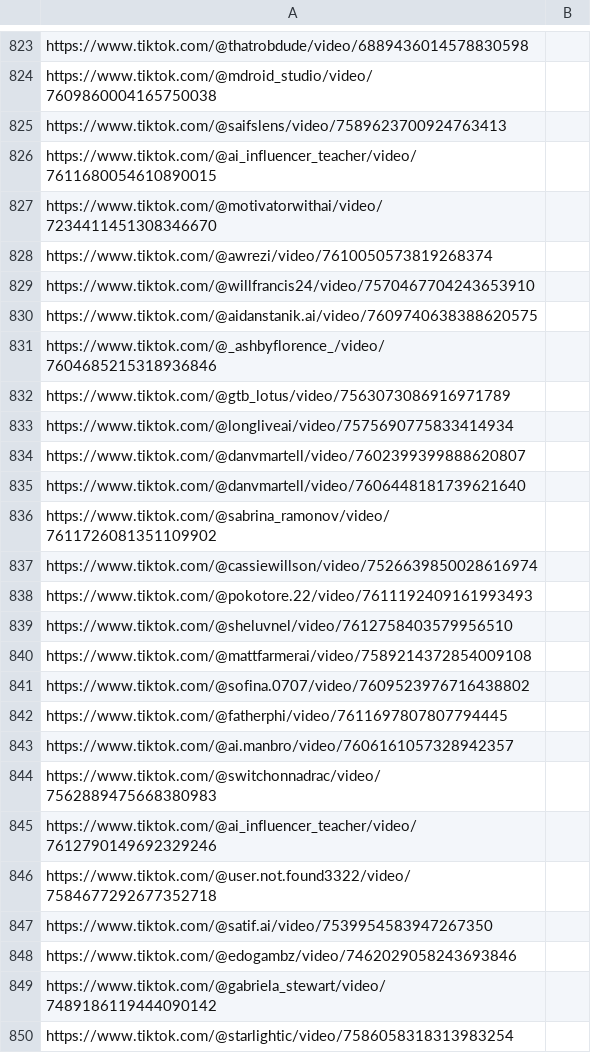
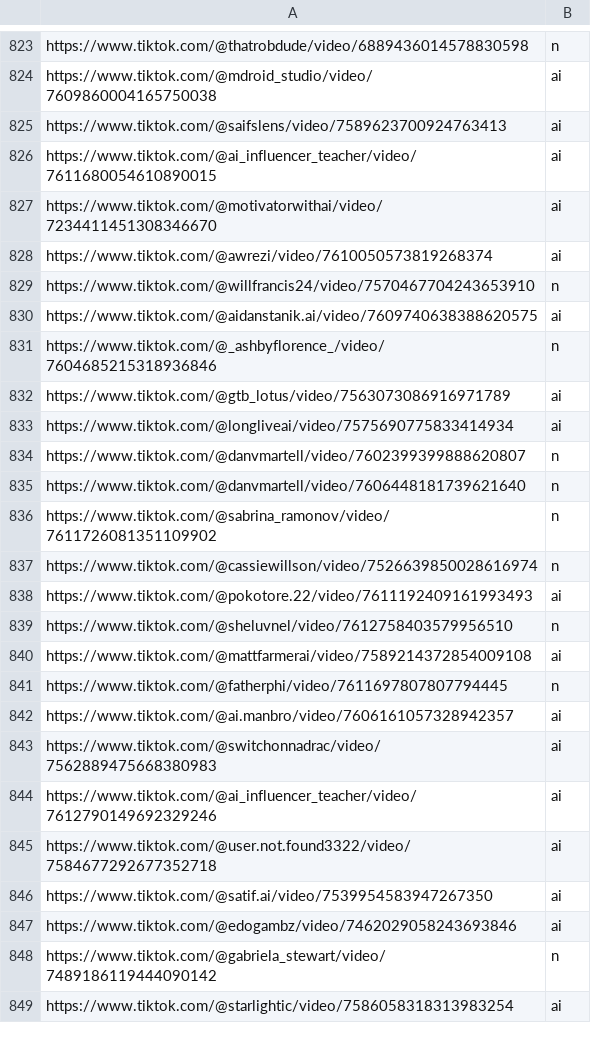
Before and after one commit to tat400pinglife/Video_detection_model-WIP-, a CSV file: scripts/scraper/csvs/urls.csv, drawn as a sheet; only a part is shown, gaps mark what is left out; removed rows and columns are numbered as before the commit, all else as after; the diff covers the shown part only; the diff names each change by its address in the sheet, - before the commit and + after, or states it on an @@ line.

```diff
--- a/scripts/scraper/csvs/urls.csv
+++ b/scripts/scraper/csvs/urls.csv
-B823: (empty)
+B823: n
-B824:B828: (empty)
+B824:B828: ai
-B829: (empty)
+B829: n
-B830: (empty)
+B830: ai
-B831: (empty)
+B831: n
-B832:B833: (empty)
+B832:B833: ai
-B834:B837: (empty)
+B834:B837: n
-B838: (empty)
+B838: ai
-B839: (empty)
+B839: n
-B840: (empty)
+B840: ai
-row 841: https://www.tiktok.com/@sofina.0707/video/7609523976716438802
-B841: (empty)
+B841: n
-B842:B847: (empty)
+B842:B847: ai
-B848: (empty)
+B848: n
-B849: (empty)
+B849: ai
```
Also changed, not shown: 79 edited cells elsewhere in this file.
